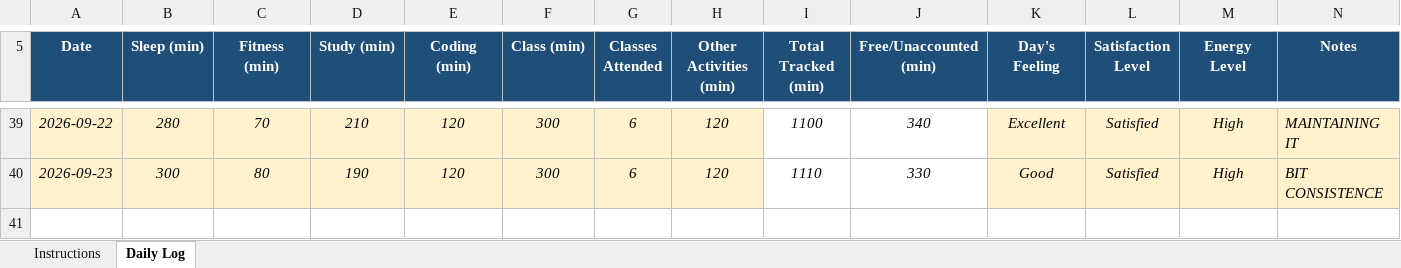
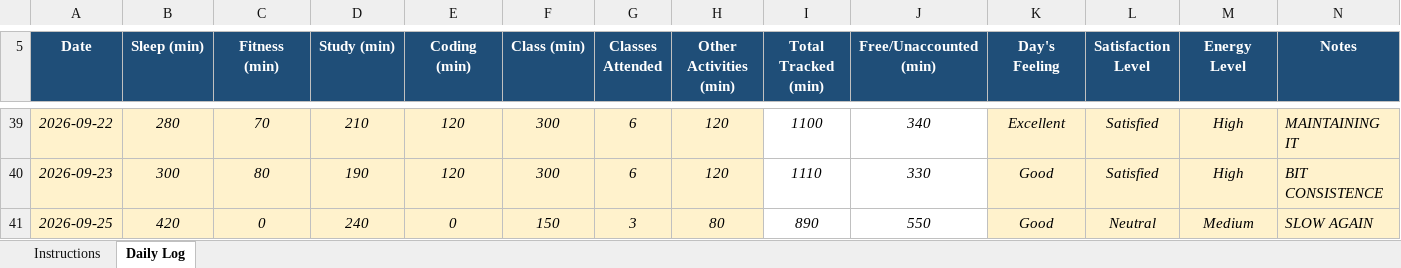
Before and after one commit to khushalsuthar700-ui/776, an Excel workbook: 12604000.xlsx, sheet Daily Log, drawn as a sheet; only a part is shown, gaps mark what is left out; values as stored, in another font and other column widths than the file's, no borders; conditional formats not drawn; the diff names each change by its address in the sheet, - before the commit and + after, or states it on an @@ line.

Commit message:
updated on sept25

```diff
--- a/12604000.xlsx (sheet Daily Log)
+++ b/12604000.xlsx (sheet Daily Log)
+row 41: 2026-09-25 | 420 | 0 | 240 | 0 | 150 | 3 | 80 | 890 | 550 | Good | Neutral | Medium | SLOW AGAIN
```
